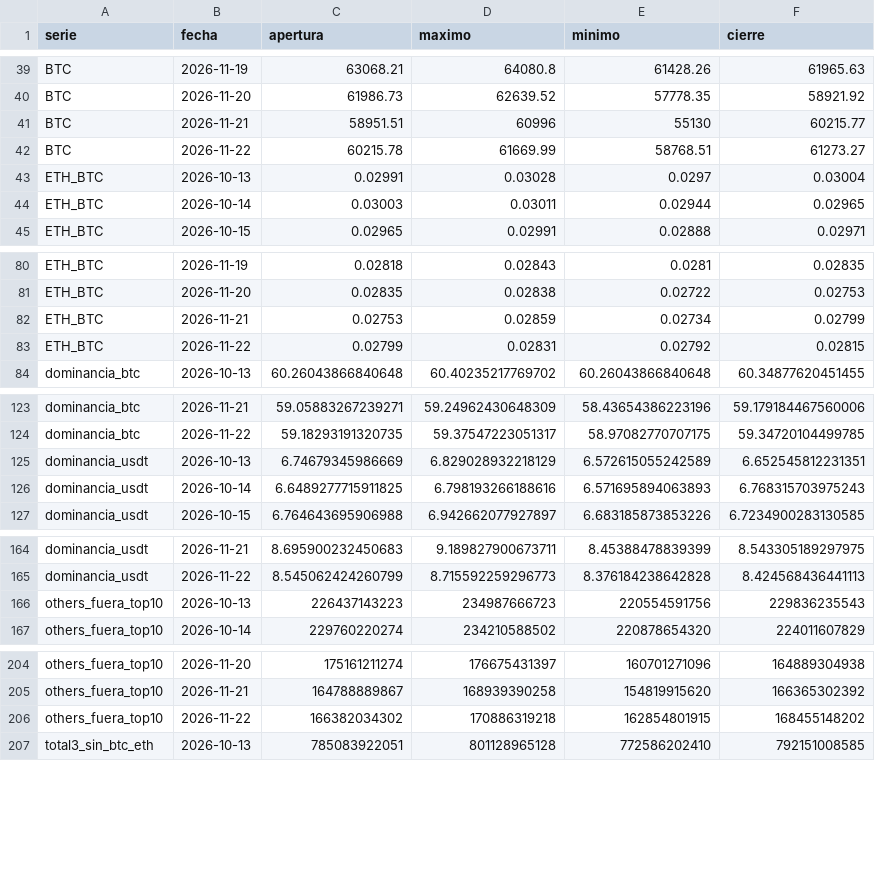
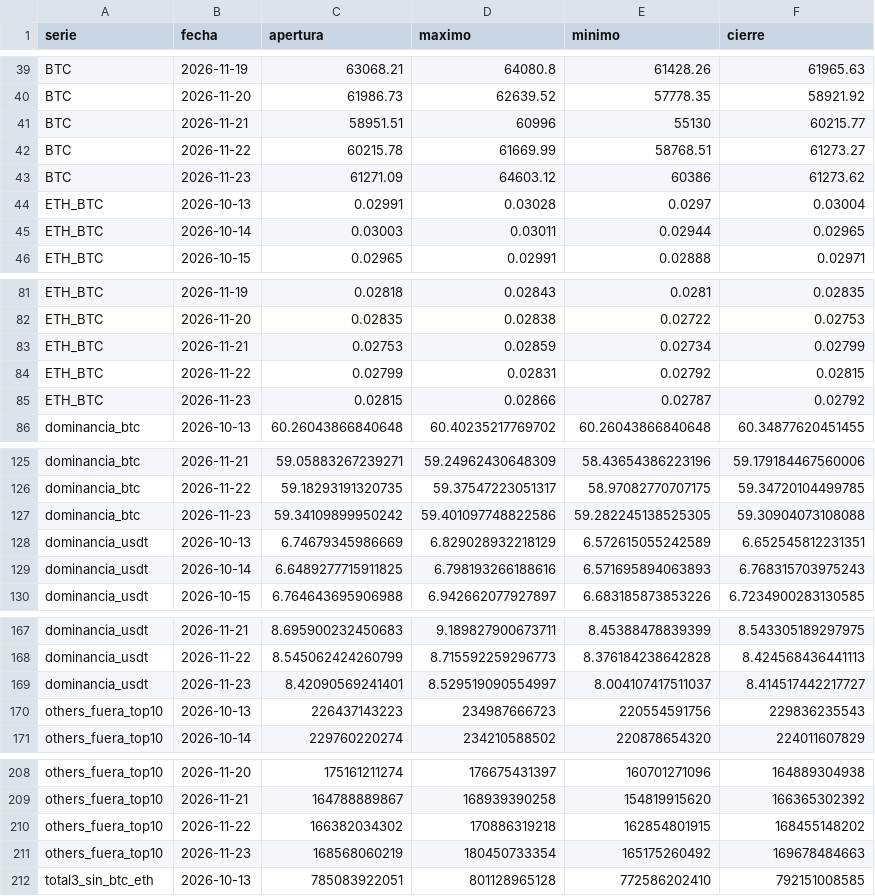
Before and after one commit to OSQUIR99/VELAS-BACKTEST, a CSV file: ESTUDIOS_DOMINANCIA/velas_recientes.csv, drawn as a sheet; only a part is shown, gaps mark what is left out; the diff covers the shown part only.

Commit message:
Dominancias: velas hasta 2026-11-23

```diff
--- a/ESTUDIOS_DOMINANCIA/velas_recientes.csv
+++ b/ESTUDIOS_DOMINANCIA/velas_recientes.csv
@@ -42,2 +42,3 @@ BTC,2026-11-21,58951.51,60996,55130,60215.77
 BTC,2026-11-22,60215.78,61669.99,58768.51,61273.27
+BTC,2026-11-23,61271.09,64603.12,60386,61273.62
 ETH_BTC,2026-10-13,0.02991,0.03028,0.0297,0.03004
@@ -83,2 +84,3 @@ ETH_BTC,2026-11-21,0.02753,0.02859,0.02734,0.02799
 ETH_BTC,2026-11-22,0.02799,0.02831,0.02792,0.02815
+ETH_BTC,2026-11-23,0.02815,0.02866,0.02787,0.02792
 dominancia_btc,2026-10-13,60.26043866840648,60.40235217769702,60.26043866840648,60.34877620451455
@@ -124,2 +126,3 @@ dominancia_btc,2026-11-21,59.05883267239271,59.24962430648309,58.43654386223196,
 dominancia_btc,2026-11-22,59.18293191320735,59.37547223051317,58.97082770707175,59.34720104499785
+dominancia_btc,2026-11-23,59.34109899950242,59.401097748822586,59.282245138525305,59.30904073108088
 dominancia_usdt,2026-10-13,6.74679345986669,6.829028932218129,6.572615055242589,6.652545812231351
@@ -165,2 +168,3 @@ dominancia_usdt,2026-11-21,8.695900232450683,9.189827900673711,8.45388478839399,
 dominancia_usdt,2026-11-22,8.545062424260799,8.715592259296773,8.376184238642828,8.424568436441113
+dominancia_usdt,2026-11-23,8.42090569241401,8.529519090554997,8.004107417511037,8.414517442217727
 others_fuera_top10,2026-10-13,226437143223,234987666723,220554591756,229836235543
@@ -206,2 +210,3 @@ others_fuera_top10,2026-11-21,164788889867,168939390258,154819915620,16636530239
 others_fuera_top10,2026-11-22,166382034302,170886319218,162854801915,168455148202
+others_fuera_top10,2026-11-23,168568060219,180450733354,165175260492,169678484663
 total3_sin_btc_eth,2026-10-13,785083922051,801128965128,772586202410,792151008585
```
Also changed, not shown: 1 added row elsewhere in this file.
